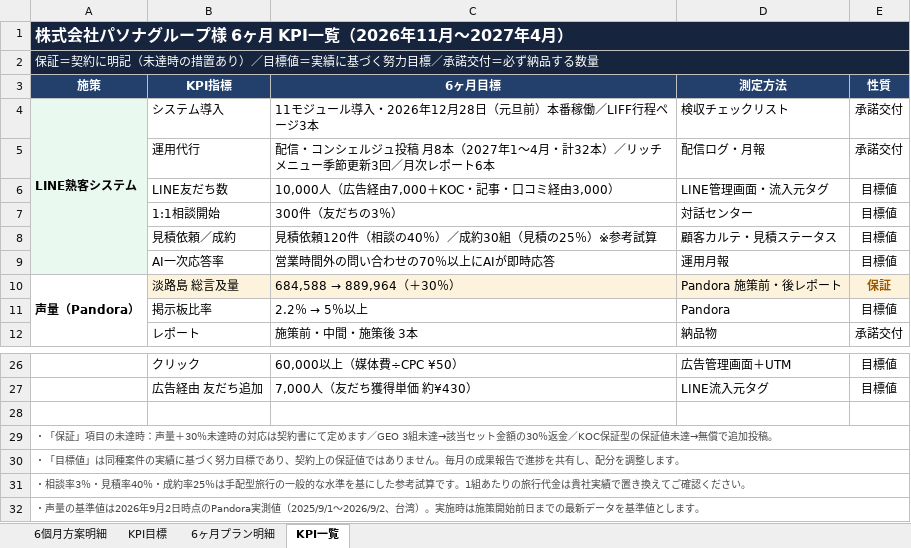
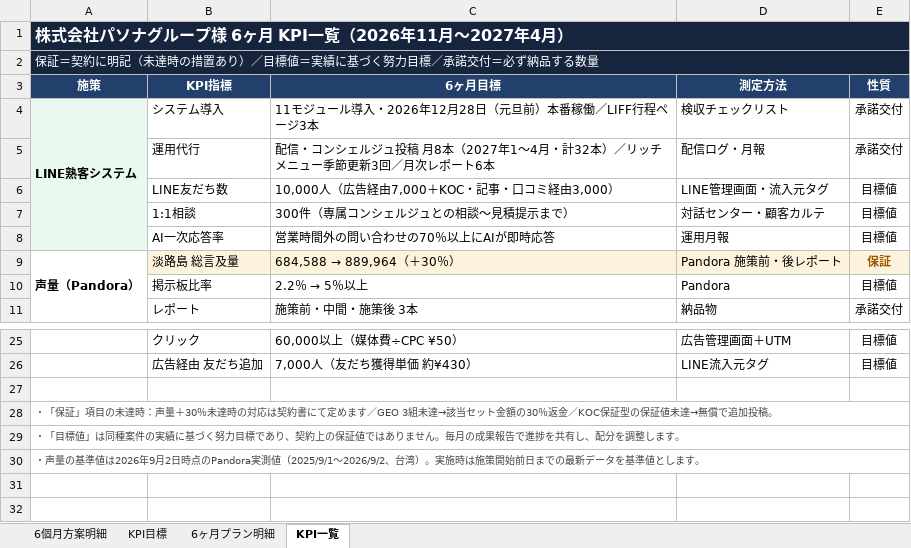
Before and after one commit to shelleychenyi/proposal, an Excel workbook: Pasona/パソナグループ様_六個月報價與KPI明細_202611-202704.xlsx, sheet KPI一覧, drawn as a sheet; only a part is shown, gaps mark what is left out; values as stored, in another font and other column widths than the file's, no borders; removed rows and columns are numbered as before the commit, all else as after; the diff names each change by its address in the sheet, - before the commit and + after, or states it on an @@ line.

```diff
--- a/Pasona/パソナグループ様_六個月報價與KPI明細_202611-202704.xlsx (sheet KPI一覧)
+++ b/Pasona/パソナグループ様_六個月報價與KPI明細_202611-202704.xlsx (sheet KPI一覧)
-row 7:  | 1:1相談開始 | 300件（友だちの3％） | 対話センター | 目標値
-row 8:  | 見積依頼／成約 | 見積依頼120件（相談の40％）／成約30組（見積の25％）※参考試算 | 顧客カルテ・見積ステータス | 目標値
+row 7:  | 1:1相談 | 300件（専属コンシェルジュとの相談〜見積提示まで） | 対話センター・顧客カルテ | 目標値
-row 31: ・相談率3％・見積率40％・成約率25％は手配型旅行の一般的な水準を基にした参考試算です。1組あたりの旅行代金は貴社実績で置き換えてご確認ください。
```
Also changed, not shown: sheet KPI目標, sheet 6個月方案明細, sheet 6ヶ月プラン明細, 4 other files.
